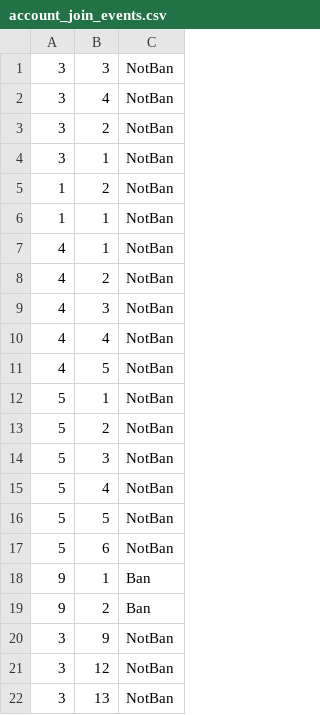
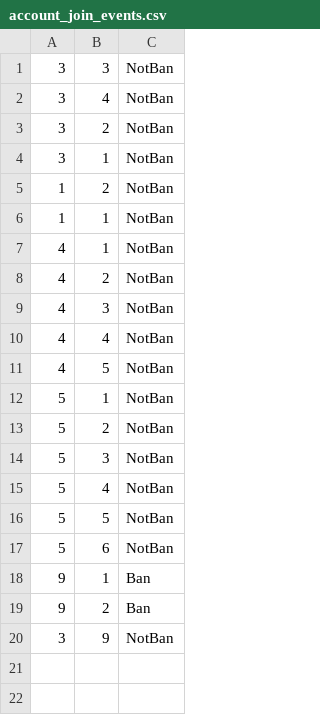
Before and after one commit to Kriwn/JavaFxProject, a CSV file: data/account_join_events.csv, drawn as a sheet.

Commit message:
fix error from showmycreateEvent

```diff
--- a/data/account_join_events.csv
+++ b/data/account_join_events.csv
@@ -20,3 +20 @@
 3,9,NotBan
-3,12,NotBan
-3,13,NotBan
```
Also changed, not shown: data/account.csv, 2 other files.
